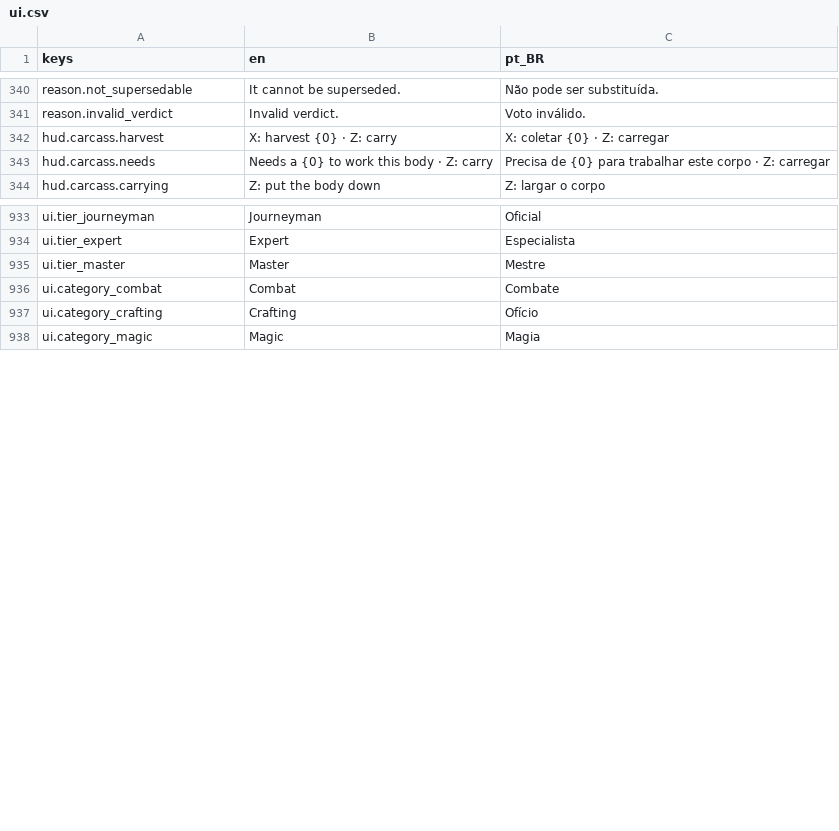
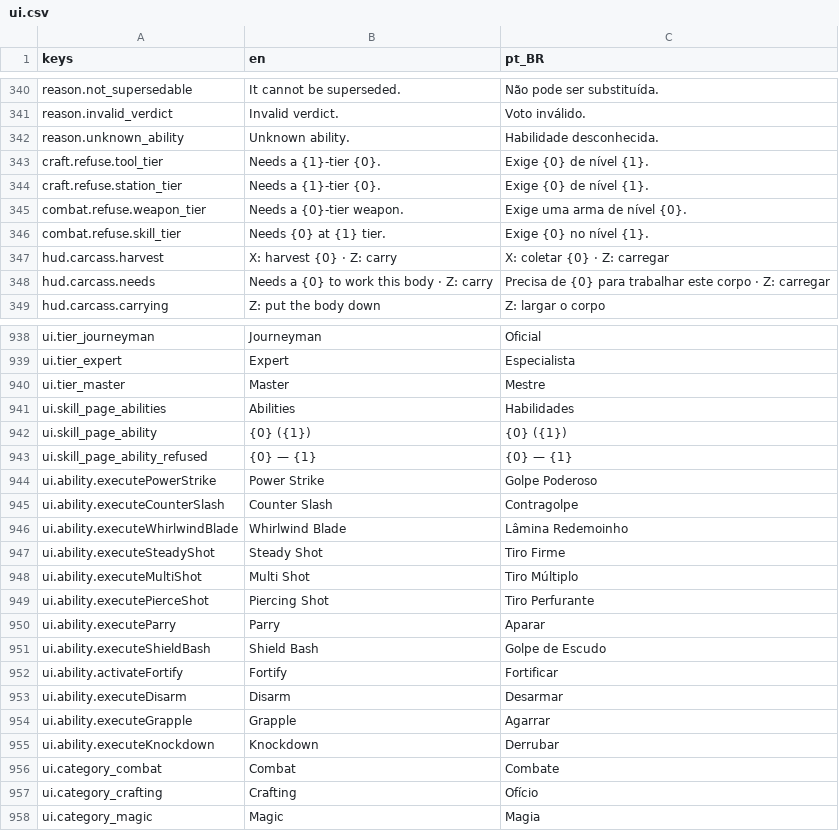
Before and after one commit to Tubaleviao/project-nihon, a CSV file: locale/ui.csv, drawn as a sheet; only a part is shown, gaps mark what is left out.

```diff
--- a/locale/ui.csv
+++ b/locale/ui.csv
@@ -353,2 +353,7 @@ reason.not_supersedable,It cannot be superseded.,Não pode ser substituída.
 reason.invalid_verdict,Invalid verdict.,Voto inválido.
+reason.unknown_ability,Unknown ability.,Habilidade desconhecida.
+craft.refuse.tool_tier,Needs a {1}-tier {0}.,Exige {0} de nível {1}.
+craft.refuse.station_tier,Needs a {1}-tier {0}.,Exige {0} de nível {1}.
+combat.refuse.weapon_tier,Needs a {0}-tier weapon.,Exige uma arma de nível {0}.
+combat.refuse.skill_tier,Needs {0} at {1} tier.,Exige {0} no nível {1}.
 hud.carcass.harvest,X: harvest {0} · Z: carry,X: coletar {0} · Z: carregar
@@ -947,2 +952,17 @@ ui.tier_expert,Expert,Especialista
 ui.tier_master,Master,Mestre
+ui.skill_page_abilities,Abilities,Habilidades
+ui.skill_page_ability,{0} ({1}),{0} ({1})
+ui.skill_page_ability_refused,{0} — {1},{0} — {1}
+ui.ability.executePowerStrike,Power Strike,Golpe Poderoso
+ui.ability.executeCounterSlash,Counter Slash,Contragolpe
+ui.ability.executeWhirlwindBlade,Whirlwind Blade,Lâmina Redemoinho
+ui.ability.executeSteadyShot,Steady Shot,Tiro Firme
+ui.ability.executeMultiShot,Multi Shot,Tiro Múltiplo
+ui.ability.executePierceShot,Piercing Shot,Tiro Perfurante
+ui.ability.executeParry,Parry,Aparar
+ui.ability.executeShieldBash,Shield Bash,Golpe de Escudo
+ui.ability.activateFortify,Fortify,Fortificar
+ui.ability.executeDisarm,Disarm,Desarmar
+ui.ability.executeGrapple,Grapple,Agarrar
+ui.ability.executeKnockdown,Knockdown,Derrubar
 ui.category_combat,Combat,Combate
```
Also changed, not shown: 18 other files.
